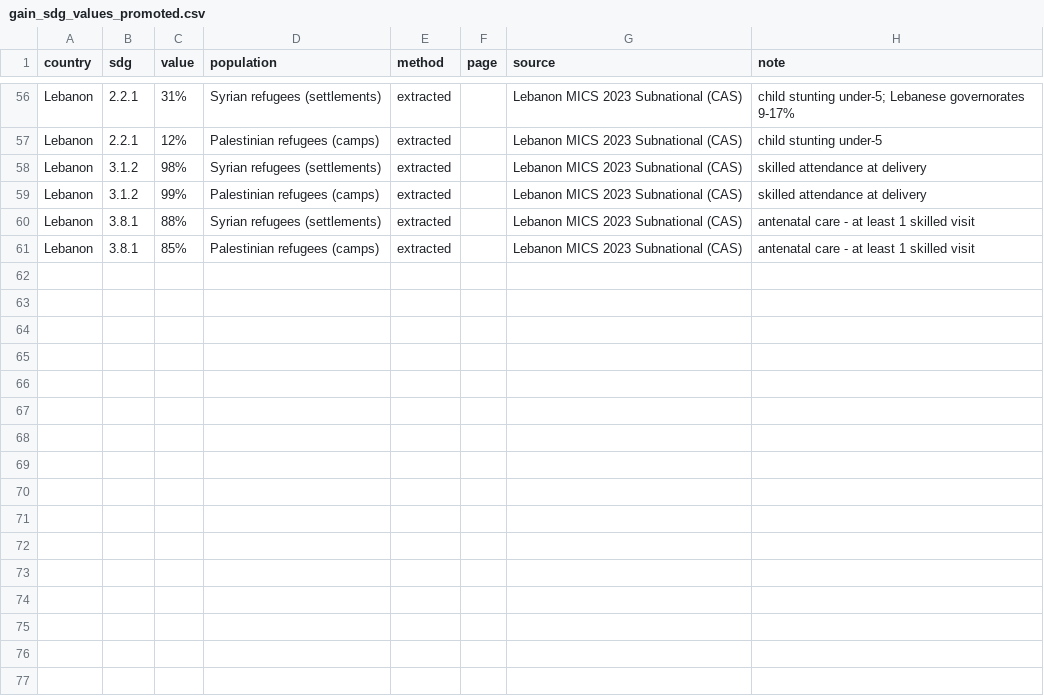
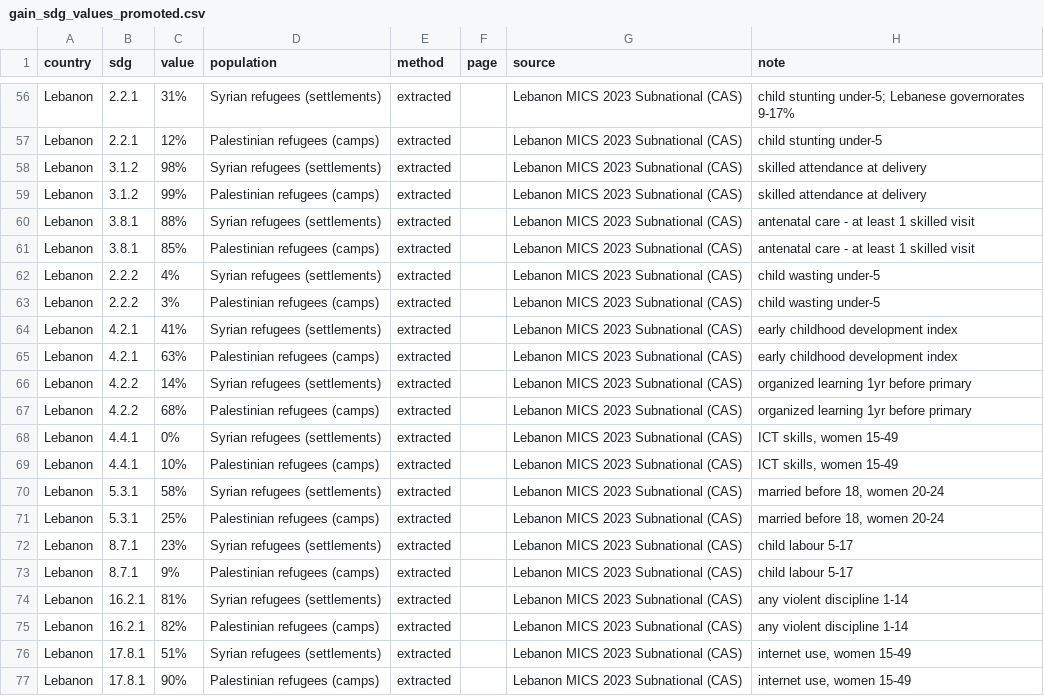
Before and after one commit to mitrovif/gain_sdg_workstream, a CSV file: data/gain_sdg_values_promoted.csv, drawn as a sheet; only a part is shown, gaps mark what is left out; the diff names each change by its address in the sheet, - before the commit and + after, or states it on an @@ line.

```diff
--- a/data/gain_sdg_values_promoted.csv
+++ b/data/gain_sdg_values_promoted.csv
+row 62: Lebanon | 2.2.2 | 4% | Syrian refugees (settlements) | extracted |  | Lebanon MICS 2023 Subnational (CAS) | child wasting under-5
+row 63: Lebanon | 2.2.2 | 3% | Palestinian refugees (camps) | extracted |  | Lebanon MICS 2023 Subnational (CAS) | child wasting under-5
+row 64: Lebanon | 4.2.1 | 41% | Syrian refugees (settlements) | extracted |  | Lebanon MICS 2023 Subnational (CAS) | early childhood development index
+row 65: Lebanon | 4.2.1 | 63% | Palestinian refugees (camps) | extracted |  | Lebanon MICS 2023 Subnational (CAS) | early childhood development index
+row 66: Lebanon | 4.2.2 | 14% | Syrian refugees (settlements) | extracted |  | Lebanon MICS 2023 Subnational (CAS) | organized learning 1yr before primary
+row 67: Lebanon | 4.2.2 | 68% | Palestinian refugees (camps) | extracted |  | Lebanon MICS 2023 Subnational (CAS) | organized learning 1yr before primary
+row 68: Lebanon | 4.4.1 | 0% | Syrian refugees (settlements) | extracted |  | Lebanon MICS 2023 Subnational (CAS) | ICT skills, women 15-49
+row 69: Lebanon | 4.4.1 | 10% | Palestinian refugees (camps) | extracted |  | Lebanon MICS 2023 Subnational (CAS) | ICT skills, women 15-49
+row 70: Lebanon | 5.3.1 | 58% | Syrian refugees (settlements) | extracted |  | Lebanon MICS 2023 Subnational (CAS) | married before 18, women 20-24
+row 71: Lebanon | 5.3.1 | 25% | Palestinian refugees (camps) | extracted |  | Lebanon MICS 2023 Subnational (CAS) | married before 18, women 20-24
+row 72: Lebanon | 8.7.1 | 23% | Syrian refugees (settlements) | extracted |  | Lebanon MICS 2023 Subnational (CAS) | child labour 5-17
+row 73: Lebanon | 8.7.1 | 9% | Palestinian refugees (camps) | extracted |  | Lebanon MICS 2023 Subnational (CAS) | child labour 5-17
+row 74: Lebanon | 16.2.1 | 81% | Syrian refugees (settlements) | extracted |  | Lebanon MICS 2023 Subnational (CAS) | any violent discipline 1-14
+row 75: Lebanon | 16.2.1 | 82% | Palestinian refugees (camps) | extracted |  | Lebanon MICS 2023 Subnational (CAS) | any violent discipline 1-14
+row 76: Lebanon | 17.8.1 | 51% | Syrian refugees (settlements) | extracted |  | Lebanon MICS 2023 Subnational (CAS) | internet use, women 15-49
+row 77: Lebanon | 17.8.1 | 90% | Palestinian refugees (camps) | extracted |  | Lebanon MICS 2023 Subnational (CAS) | internet use, women 15-49
```
Also changed, not shown: 2 other files.
